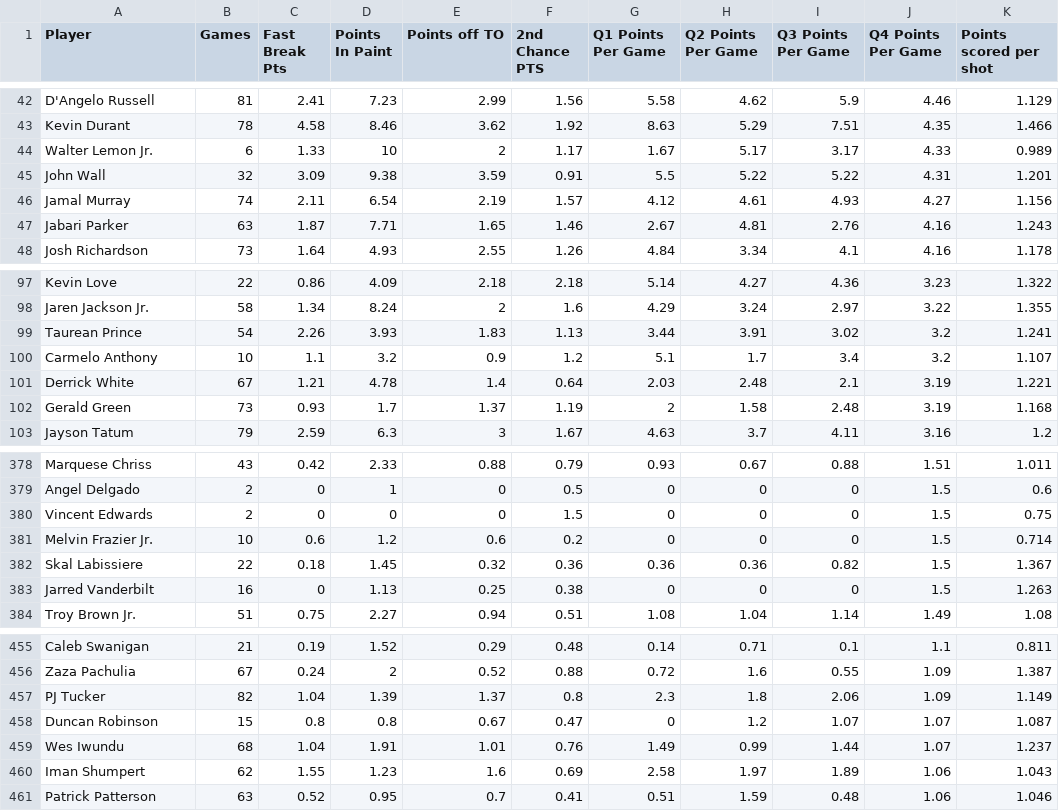
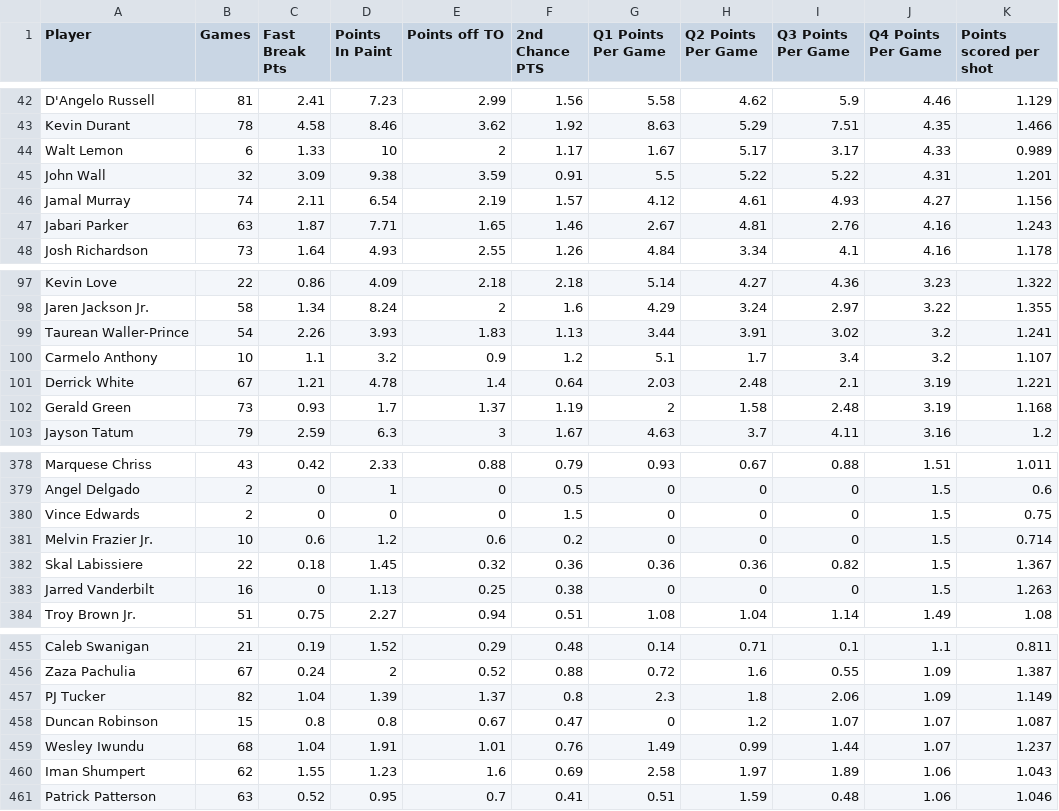
Before and after one commit to dquarshie89/DATA698, a CSV file: 2019 nba misc.csv, drawn as a sheet; only a part is shown, gaps mark what is left out.

Commit message:
Update 2019 nba misc.csv

```diff
--- a/2019 nba misc.csv
+++ b/2019 nba misc.csv
@@ -43,3 +43,3 @@ D'Angelo Russell,81,2.41,7.23,2.99,1.56,5.58,4.62,5.9,4.46,1.129
 Kevin Durant,78,4.58,8.46,3.62,1.92,8.63,5.29,7.51,4.35,1.466
-Walter Lemon Jr.,6,1.33,10,2,1.17,1.67,5.17,3.17,4.33,0.989
+Walt Lemon,6,1.33,10,2,1.17,1.67,5.17,3.17,4.33,0.989
 John Wall,32,3.09,9.38,3.59,0.91,5.5,5.22,5.22,4.31,1.201
@@ -98,3 +98,3 @@ Kevin Love,22,0.86,4.09,2.18,2.18,5.14,4.27,4.36,3.23,1.322
 Jaren Jackson Jr.,58,1.34,8.24,2,1.6,4.29,3.24,2.97,3.22,1.355
-Taurean Prince,54,2.26,3.93,1.83,1.13,3.44,3.91,3.02,3.2,1.241
+Taurean Waller-Prince,54,2.26,3.93,1.83,1.13,3.44,3.91,3.02,3.2,1.241
 Carmelo Anthony,10,1.1,3.2,0.9,1.2,5.1,1.7,3.4,3.2,1.107
@@ -379,3 +379,3 @@ Marquese Chriss,43,0.42,2.33,0.88,0.79,0.93,0.67,0.88,1.51,1.011
 Angel Delgado,2,0,1,0,0.5,0,0,0,1.5,0.6
-Vincent Edwards,2,0,0,0,1.5,0,0,0,1.5,0.75
+Vince Edwards,2,0,0,0,1.5,0,0,0,1.5,0.75
 Melvin Frazier Jr.,10,0.6,1.2,0.6,0.2,0,0,0,1.5,0.714
@@ -458,3 +458,3 @@ PJ Tucker,82,1.04,1.39,1.37,0.8,2.3,1.8,2.06,1.09,1.149
 Duncan Robinson,15,0.8,0.8,0.67,0.47,0,1.2,1.07,1.07,1.087
-Wes Iwundu,68,1.04,1.91,1.01,0.76,1.49,0.99,1.44,1.07,1.237
+Wesley Iwundu,68,1.04,1.91,1.01,0.76,1.49,0.99,1.44,1.07,1.237
 Iman Shumpert,62,1.55,1.23,1.6,0.69,2.58,1.97,1.89,1.06,1.043
```
